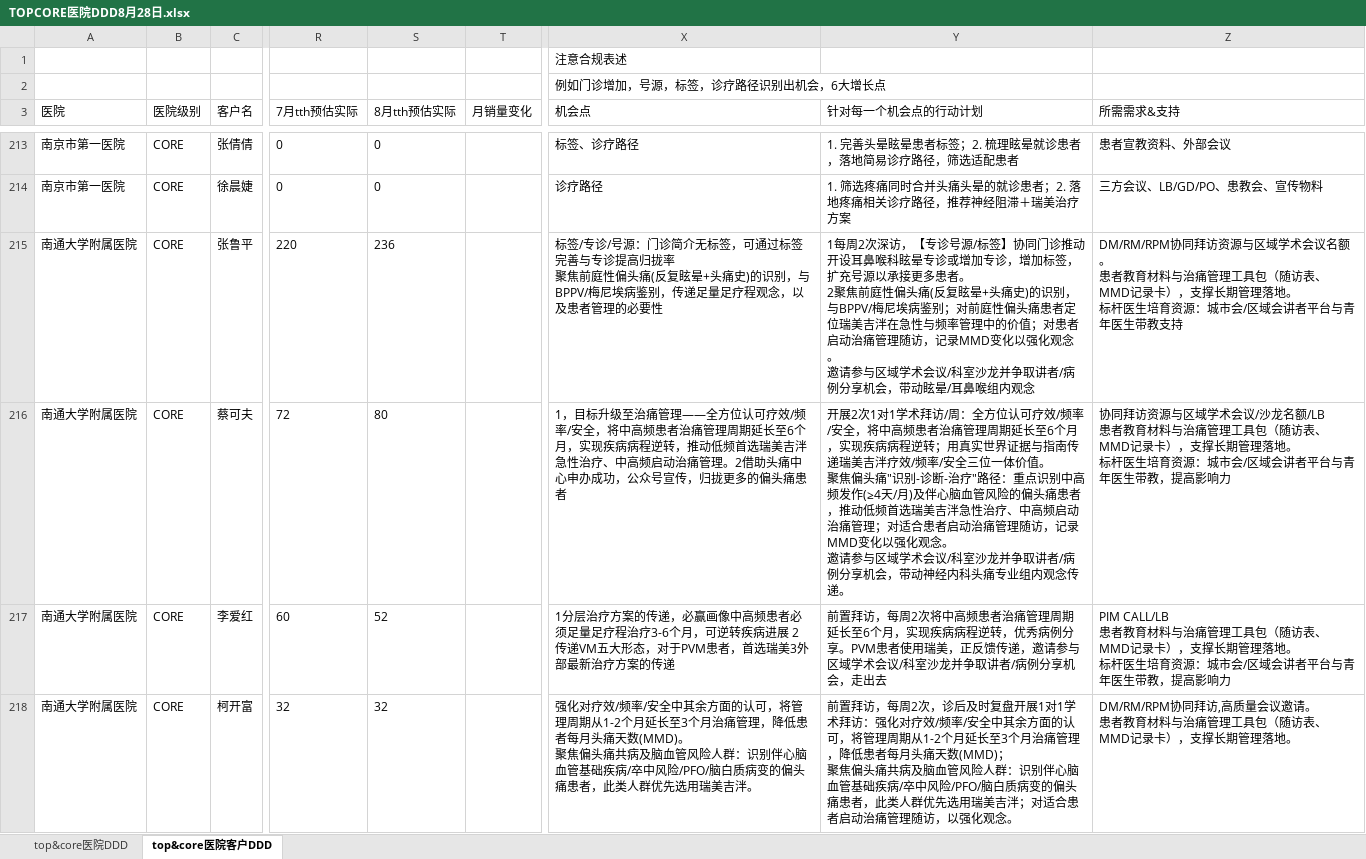
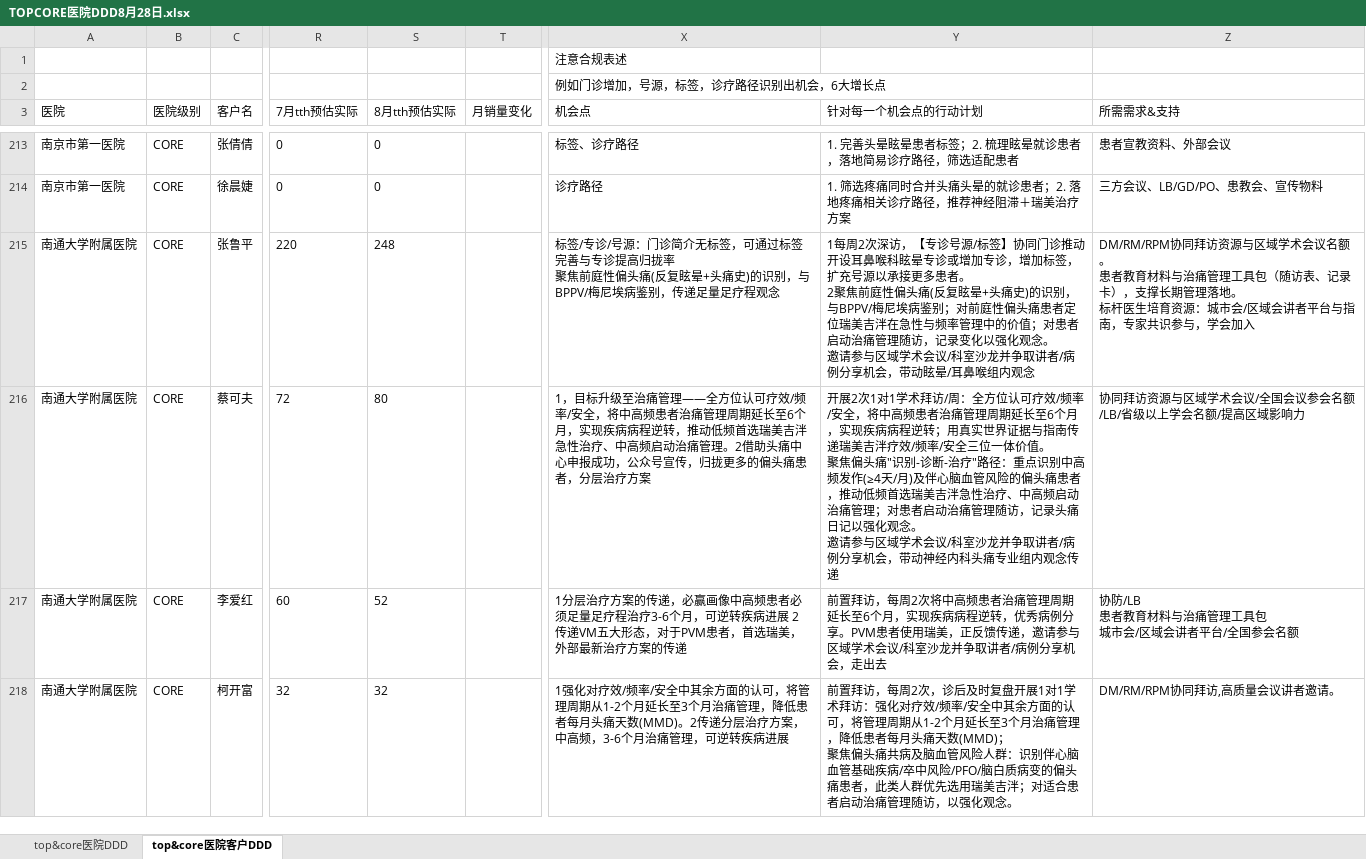
Before and after one commit to ZHANY950/east2-dashboard, an Excel workbook: sources/TOPCORE医院DDD8月28日.xlsx, sheet top&core医院客户DDD, drawn as a sheet; only a part is shown, gaps mark what is left out; values as stored, in another font and other column widths than the file's, no borders; ↵ is a line break in a cell; the diff covers the shown part only; the diff names each change by its address in the sheet, - before the commit and + after, or states it on an @@ line.

```diff
--- a/sources/TOPCORE医院DDD8月28日.xlsx (sheet top&core医院客户DDD)
+++ b/sources/TOPCORE医院DDD8月28日.xlsx (sheet top&core医院客户DDD)
-S215 (8月tth预估实际): 236
+S215 (8月tth预估实际): 248
-X215 (机会点): …疗程观念，以及患者管理的必要性
+X215 (机会点): …疗程观念
-Y215 (针对每一个机会点的行动计划): …访，记录MMD变化以强…
+Y215 (针对每一个机会点的行动计划): …访，记录变化以强…
-Z215 (所需需求&支持): …随访表、MMD记录卡），支撑长期管理落地。 ↵ 标杆医生培育资源：城市会/区域会讲者平台与青年医生带教支持
+Z215 (所需需求&支持): …随访表、记录卡），支撑长期管理落地。 ↵ 标杆医生培育资源：城市会/区域会讲者平台与指南，专家共识参与，学会加入
-X216 (机会点): …痛中心申办成功，公众号宣传，归拢更多的偏头痛患者
+X216 (机会点): …痛中心申报成功，公众号宣传，归拢更多的偏头痛患者，分层治疗方案
-Y216 (针对每一个机会点的行动计划): …管理；对适合患者启动治痛管理随访，记录MMD变化以强化观念。 ↵ 邀请参与区域学术会议/科室沙龙并争取讲者/病例分享机会，带动神经内科头痛专业组内观念传递。
+Y216 (针对每一个机会点的行动计划): …管理；对患者启动治痛管理随访，记录头痛日记以强化观念。 ↵ 邀请参与区域学术会议/科室沙龙并争取讲者/病例分享机会，带动神经内科头痛专业组内观念传递
-Z216 (所需需求&支持): …术会议/沙龙名额/LB ↵ 患者教育材料与治痛管理工具包（随访表、MMD记录卡），支撑长期管理落地。 ↵ 标杆医生培育资源：城市会/区域会讲者平台与青年医生带教，提高影响力
+Z216 (所需需求&支持): …术会议/全国会议参会名额/LB/省级以上学会名额/提高区域影响力
-X217 (机会点): …首选瑞美3外部最新…
+X217 (机会点): …首选瑞美，外部最新…
-Z217 (所需需求&支持): PIM CALL/LB ↵ 患者教育材料与治痛管理工具包（随访表、MMD记录卡），支撑长期管理落地。 ↵ 标杆医生培育资源：城市会/区域会讲者平台与青年医生带教，提高影响力
+Z217 (所需需求&支持): 协防/LB ↵ 患者教育材料与治痛管理工具包 ↵ 城市会/区域会讲者平台/全国参会名额
-X218 (机会点): 强化对疗效/频率/安全中其余方面的认可，将管理周期从1-2个月延长至3个月治痛管理，降低患者每月头痛天数(MMD)。 ↵ 聚焦偏头痛共病及脑血管风险人群：识别伴心脑血管基础疾病/卒中风险/PFO/脑白质病变的偏头痛患者，此类人群优先选用瑞美吉泮。
+X218 (机会点): 1强化对疗效/频率/安全中其余方面的认可，将管理周期从1-2个月延长至3个月治痛管理，降低患者每月头痛天数(MMD)。2传递分层治疗方案，中高频，3-6个月治痛管理，可逆转疾病进展
-Z218 (所需需求&支持): DM/RM/RPM协同拜访,高质量会议邀请。 ↵ 患者教育材料与治痛管理工具包（随访表、MMD记录卡），支撑长期管理落地。
+Z218 (所需需求&支持): DM/RM/RPM协同拜访,高质量会议讲者邀请。
```
Also changed, not shown: 184 edited cells elsewhere in this sheet, sheet top&core医院DDD, 3 other files.
